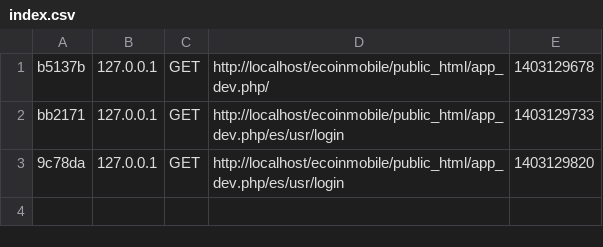
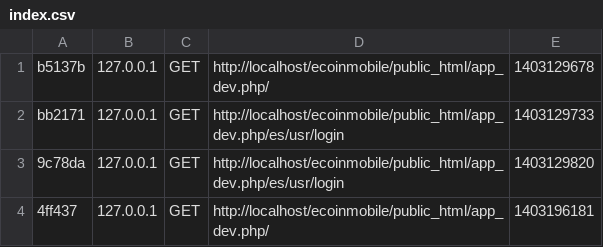
Before and after one commit to mloyola/ecoin, a CSV file: app/cache/dev/profiler/index.csv, drawn as a sheet; the diff names each change by its address in the sheet, - before the commit and + after, or states it on an @@ line.

```diff
--- a/app/cache/dev/profiler/index.csv
+++ b/app/cache/dev/profiler/index.csv
+row 4: 4ff437 | 127.0.0.1 | GET | http://localhost/ecoinmobile/public_html/app_dev.php/ | 1403196181
```
Also changed, not shown: 5 other files.
